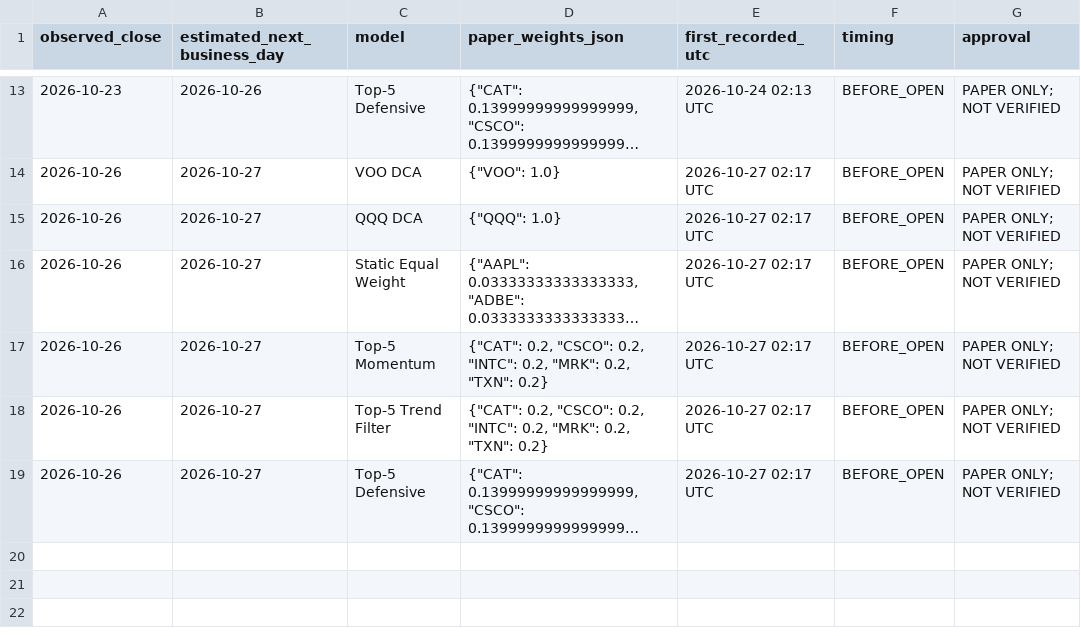
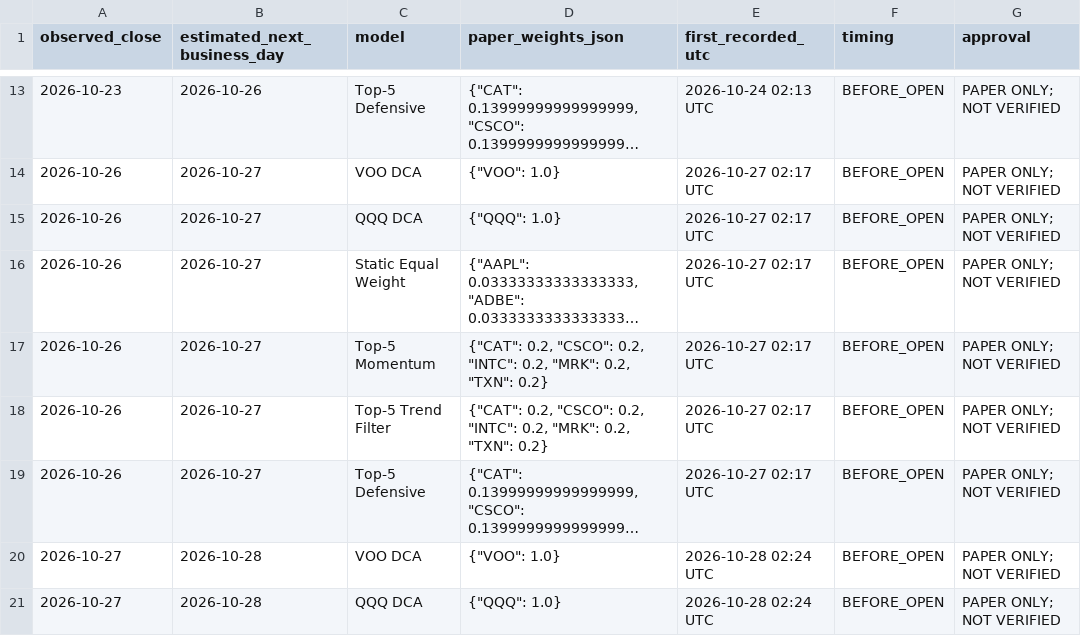
Before and after one commit to aaronleeweien/signaldesk-research, a CSV file: research/stocks_paper.csv, drawn as a sheet; only a part is shown, gaps mark what is left out; long unchanged cells end in …; the diff covers the shown part only; the diff names each change by its address in the sheet, - before the commit and + after, or states it on an @@ line.

```diff
--- a/research/stocks_paper.csv
+++ b/research/stocks_paper.csv
+row 20: 2026-10-27 | 2026-10-28 | VOO DCA | {"VOO": 1.0} | 2026-10-28 02:24 UTC | BEFORE_OPEN | PAPER ONLY; NOT VERIFIED
+row 21: 2026-10-27 | 2026-10-28 | QQQ DCA | {"QQQ": 1.0} | 2026-10-28 02:24 UTC | BEFORE_OPEN | PAPER ONLY; NOT VERIFIED
```
Also changed, not shown: 4 added rows elsewhere in this file, research/daily_events.csv, research/factor_paper.csv, 29 other files.
